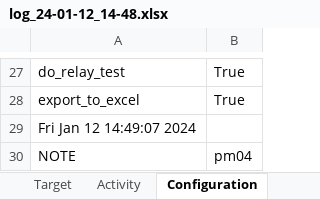
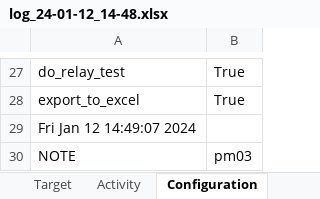
Before and after one commit to tobiasKurz1/MoonGuider, an Excel workbook: Logs/log_24-01-12_14-48.xlsx, sheet Configuration, drawn as a sheet; only a part is shown, gaps mark what is left out; values as stored, in another font and other column widths than the file's, no borders; the diff names each change by its address in the sheet, - before the commit and + after, or states it on an @@ line.

```diff
--- a/Logs/log_24-01-12_14-48.xlsx (sheet Configuration)
+++ b/Logs/log_24-01-12_14-48.xlsx (sheet Configuration)
-B30: pm04
+B30: pm03
```
Also changed, not shown: Logs/log_24-01-12_14-54.xlsx, Logs/log_24-01-12_15-00.xlsx, 6 other files.
